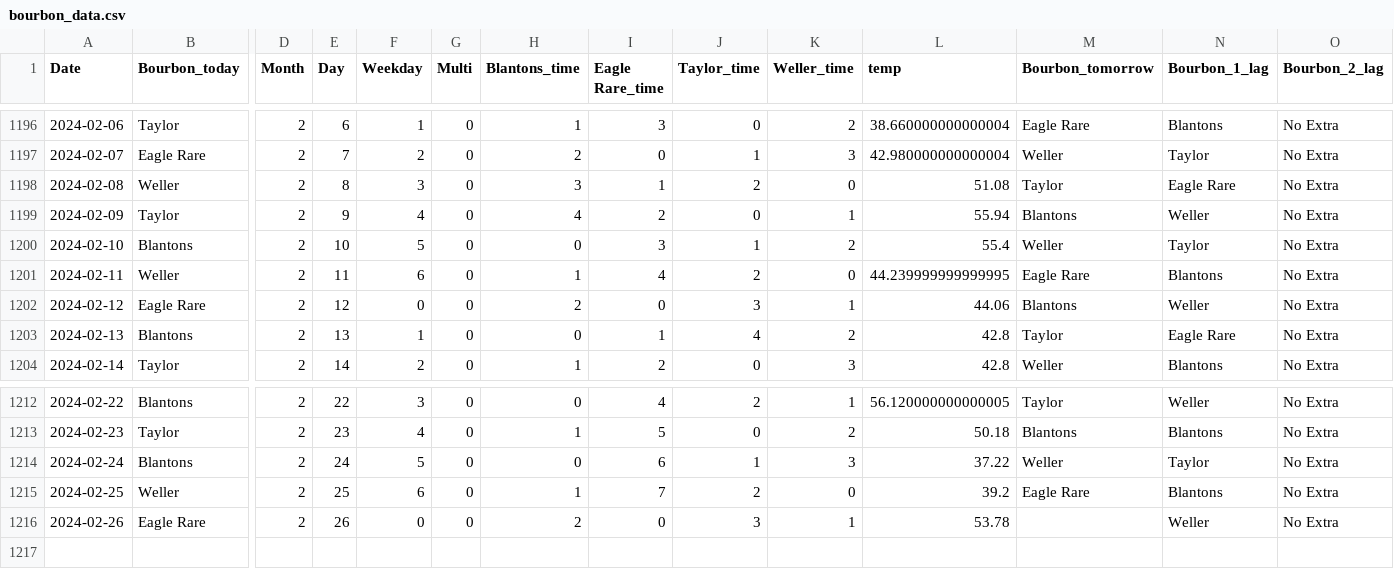
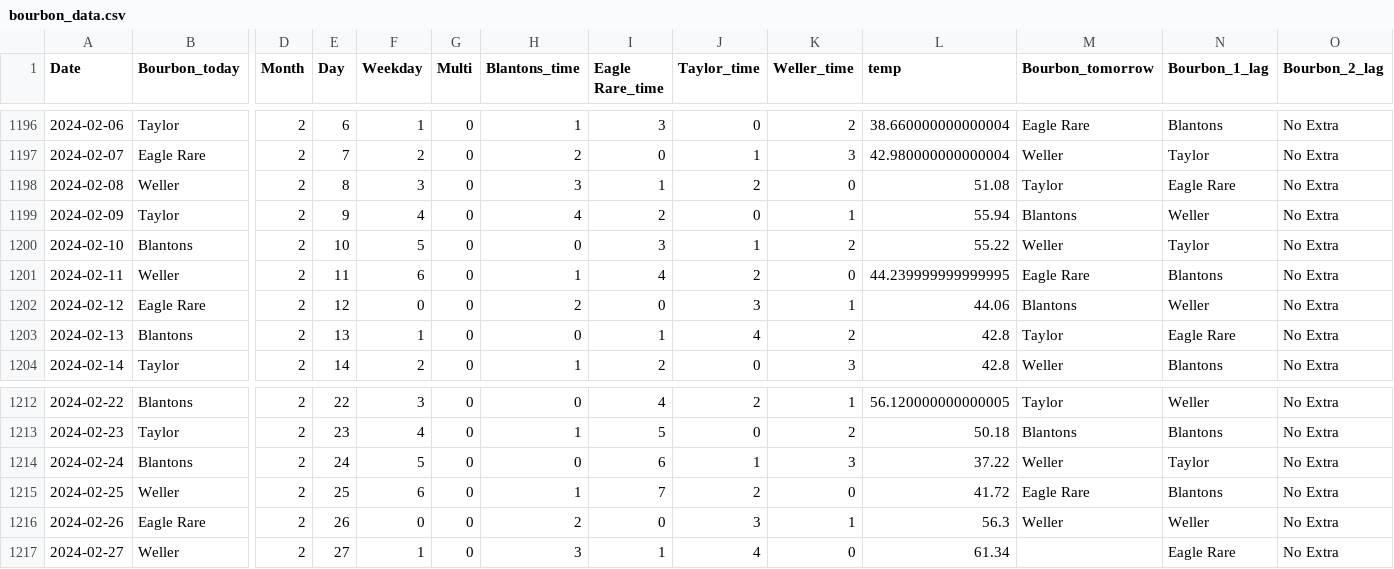
Before and after one commit to treywood10/BTB_Project, a CSV file: bourbon_data.csv, drawn as a sheet; only a part is shown, gaps mark what is left out; rows hold the shown columns only; the diff names each change by its address in the sheet, - before the commit and + after, or states it on an @@ line.

Commit message:
update data

```diff
--- a/bourbon_data.csv
+++ b/bourbon_data.csv
-L1200 (temp): 55.4
+L1200 (temp): 55.22
-L1215 (temp): 39.2
+L1215 (temp): 41.72
-L1216 (temp): 53.78
+L1216 (temp): 56.3
-M1216 (Bourbon_tomorrow): (empty)
+M1216 (Bourbon_tomorrow): Weller
+row 1217: 2024-02-27 | Weller | 2 | 27 | 1 | 0 | 3 | 1 | 4 | 0 | 61.34 |  | Eagle Rare | No Extra
```
Also changed, not shown: historical_model_comparisons.csv, 3 other files.
